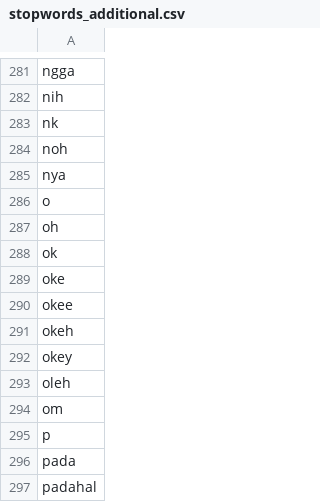
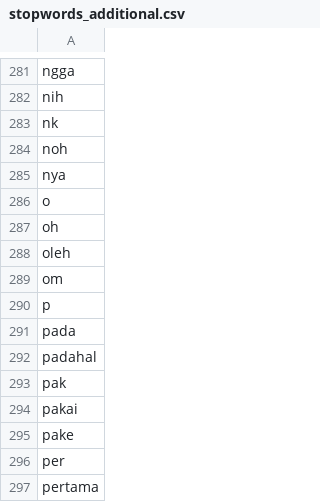
Before and after one commit to mkom23/mkom23-repo-sentiment, a CSV file: stopwords_additional.csv, drawn as a sheet; only a part is shown, gaps mark what is left out; the shorter side is filled out with more unchanged rows; the diff names each change by its address in the sheet, - before the commit and + after, or states it on an @@ line.

Commit message:
Update stopwords_additional.csv

```diff
--- a/stopwords_additional.csv
+++ b/stopwords_additional.csv
-row 288: ok
-row 289: oke
-row 290: okee
-row 291: okeh
-row 292: okey
```
